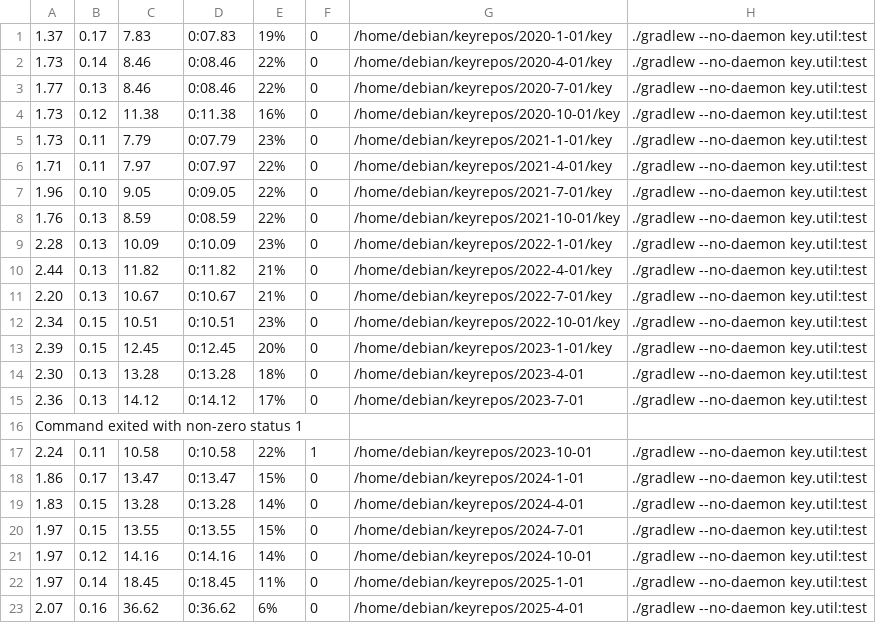
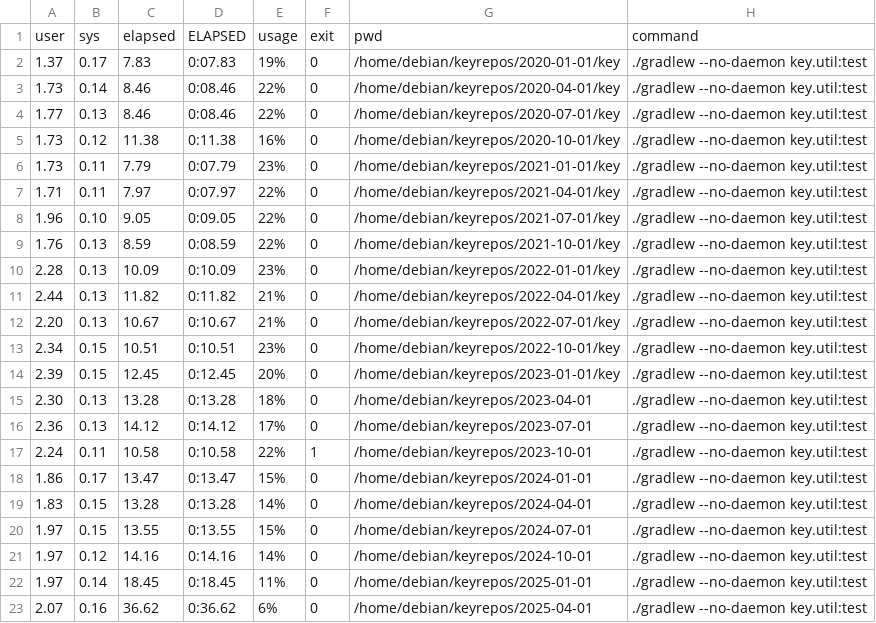
Before and after one commit to wadoon/key-performance, a CSV file: data_202506/keyutil.csv, drawn as a sheet.

```diff
--- a/data_202506/keyutil.csv
+++ b/data_202506/keyutil.csv
@@ -1,23 +1,23 @@
-1.37;0.17;7.83;0:07.83;19%;0;/home/debian/keyrepos/2020-1-01/key;./gradlew --no-daemon key.util:test
-1.73;0.14;8.46;0:08.46;22%;0;/home/debian/keyrepos/2020-4-01/key;./gradlew --no-daemon key.util:test
-1.77;0.13;8.46;0:08.46;22%;0;/home/debian/keyrepos/2020-7-01/key;./gradlew --no-daemon key.util:test
+user;sys;elapsed;ELAPSED;usage;exit;pwd;command
+1.37;0.17;7.83;0:07.83;19%;0;/home/debian/keyrepos/2020-01-01/key;./gradlew --no-daemon key.util:test
+1.73;0.14;8.46;0:08.46;22%;0;/home/debian/keyrepos/2020-04-01/key;./gradlew --no-daemon key.util:test
+1.77;0.13;8.46;0:08.46;22%;0;/home/debian/keyrepos/2020-07-01/key;./gradlew --no-daemon key.util:test
 1.73;0.12;11.38;0:11.38;16%;0;/home/debian/keyrepos/2020-10-01/key;./gradlew --no-daemon key.util:test
-1.73;0.11;7.79;0:07.79;23%;0;/home/debian/keyrepos/2021-1-01/key;./gradlew --no-daemon key.util:test
-1.71;0.11;7.97;0:07.97;22%;0;/home/debian/keyrepos/2021-4-01/key;./gradlew --no-daemon key.util:test
-1.96;0.10;9.05;0:09.05;22%;0;/home/debian/keyrepos/2021-7-01/key;./gradlew --no-daemon key.util:test
+1.73;0.11;7.79;0:07.79;23%;0;/home/debian/keyrepos/2021-01-01/key;./gradlew --no-daemon key.util:test
+1.71;0.11;7.97;0:07.97;22%;0;/home/debian/keyrepos/2021-04-01/key;./gradlew --no-daemon key.util:test
+1.96;0.10;9.05;0:09.05;22%;0;/home/debian/keyrepos/2021-07-01/key;./gradlew --no-daemon key.util:test
 1.76;0.13;8.59;0:08.59;22%;0;/home/debian/keyrepos/2021-10-01/key;./gradlew --no-daemon key.util:test
-2.28;0.13;10.09;0:10.09;23%;0;/home/debian/keyrepos/2022-1-01/key;./gradlew --no-daemon key.util:test
-2.44;0.13;11.82;0:11.82;21%;0;/home/debian/keyrepos/2022-4-01/key;./gradlew --no-daemon key.util:test
-2.20;0.13;10.67;0:10.67;21%;0;/home/debian/keyrepos/2022-7-01/key;./gradlew --no-daemon key.util:test
+2.28;0.13;10.09;0:10.09;23%;0;/home/debian/keyrepos/2022-01-01/key;./gradlew --no-daemon key.util:test
+2.44;0.13;11.82;0:11.82;21%;0;/home/debian/keyrepos/2022-04-01/key;./gradlew --no-daemon key.util:test
+2.20;0.13;10.67;0:10.67;21%;0;/home/debian/keyrepos/2022-07-01/key;./gradlew --no-daemon key.util:test
 2.34;0.15;10.51;0:10.51;23%;0;/home/debian/keyrepos/2022-10-01/key;./gradlew --no-daemon key.util:test
-2.39;0.15;12.45;0:12.45;20%;0;/home/debian/keyrepos/2023-1-01/key;./gradlew --no-daemon key.util:test
-2.30;0.13;13.28;0:13.28;18%;0;/home/debian/keyrepos/2023-4-01;./gradlew --no-daemon key.util:test
-2.36;0.13;14.12;0:14.12;17%;0;/home/debian/keyrepos/2023-7-01;./gradlew --no-daemon key.util:test
-Command exited with non-zero status 1
+2.39;0.15;12.45;0:12.45;20%;0;/home/debian/keyrepos/2023-01-01/key;./gradlew --no-daemon key.util:test
+2.30;0.13;13.28;0:13.28;18%;0;/home/debian/keyrepos/2023-04-01;./gradlew --no-daemon key.util:test
+2.36;0.13;14.12;0:14.12;17%;0;/home/debian/keyrepos/2023-07-01;./gradlew --no-daemon key.util:test
 2.24;0.11;10.58;0:10.58;22%;1;/home/debian/keyrepos/2023-10-01;./gradlew --no-daemon key.util:test
-1.86;0.17;13.47;0:13.47;15%;0;/home/debian/keyrepos/2024-1-01;./gradlew --no-daemon key.util:test
-1.83;0.15;13.28;0:13.28;14%;0;/home/debian/keyrepos/2024-4-01;./gradlew --no-daemon key.util:test
-1.97;0.15;13.55;0:13.55;15%;0;/home/debian/keyrepos/2024-7-01;./gradlew --no-daemon key.util:test
+1.86;0.17;13.47;0:13.47;15%;0;/home/debian/keyrepos/2024-01-01;./gradlew --no-daemon key.util:test
+1.83;0.15;13.28;0:13.28;14%;0;/home/debian/keyrepos/2024-04-01;./gradlew --no-daemon key.util:test
+1.97;0.15;13.55;0:13.55;15%;0;/home/debian/keyrepos/2024-07-01;./gradlew --no-daemon key.util:test
 1.97;0.12;14.16;0:14.16;14%;0;/home/debian/keyrepos/2024-10-01;./gradlew --no-daemon key.util:test
-1.97;0.14;18.45;0:18.45;11%;0;/home/debian/keyrepos/2025-1-01;./gradlew --no-daemon key.util:test
-2.07;0.16;36.62;0:36.62;6%;0;/home/debian/keyrepos/2025-4-01;./gradlew --no-daemon key.util:test
+1.97;0.14;18.45;0:18.45;11%;0;/home/debian/keyrepos/2025-01-01;./gradlew --no-daemon key.util:test
+2.07;0.16;36.62;0:36.62;6%;0;/home/debian/keyrepos/2025-04-01;./gradlew --no-daemon key.util:test
```
Also changed, not shown: data_202506/test.csv, 1 other file.
